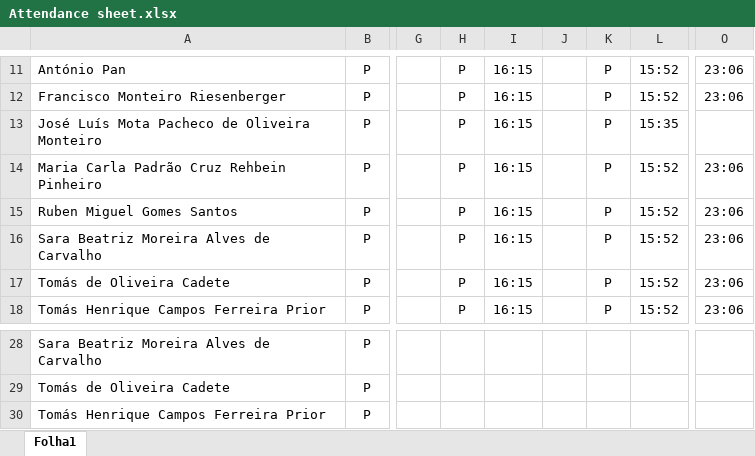
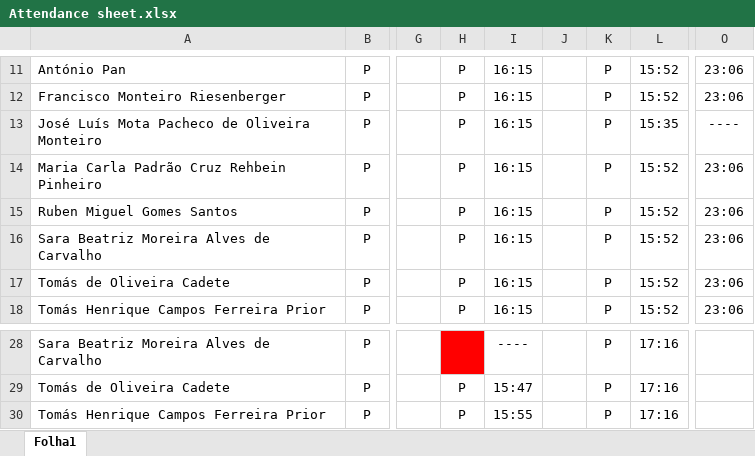
Before and after one commit to AlexMourao19/Lusita, an Excel workbook: docs/Attendance sheet.xlsx, sheet Folha1, drawn as a sheet; only a part is shown, gaps mark what is left out; values as stored, in another font and other column widths than the file's, no borders; charts and pictures not drawn; the diff covers the shown part only; the diff names each change by its address in the sheet, - before the commit and + after, or states it on an @@ line.

```diff
--- a/docs/Attendance sheet.xlsx (sheet Folha1)
+++ b/docs/Attendance sheet.xlsx (sheet Folha1)
-O13: (empty)
+O13: ----
-H28 fill: none
+H28 fill: #FF0000
-I28: (empty)
+I28: ----
-K28:K30: (empty)
+K28:K30: P
-L28:L30: (empty)
+L28:L30: 17:16
-H29:H30: (empty)
+H29:H30: P
-I29: (empty)
+I29: 15:47
-I30: (empty)
+I30: 15:55
```
Also changed, not shown: 35 edited cells, cell formats and merged cells elsewhere in this sheet.
